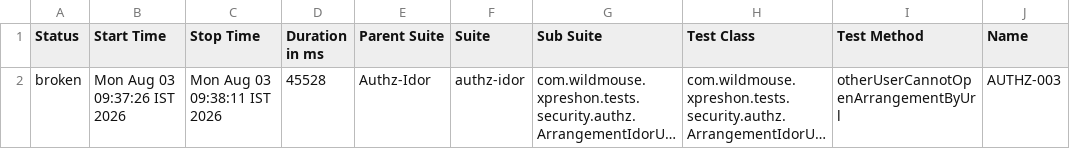
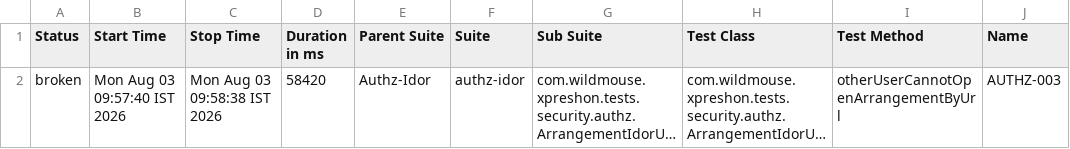
Before and after one commit to sarandadanika/wm-test-report, a CSV file: releases/release-01/data/suites.csv, drawn as a sheet; only a part is shown; long unchanged cells end in …; the diff names each change by its address in the sheet, - before the commit and + after, or states it on an @@ line.

Commit message:
release-01 - 31/40 passed (2026-08-03 09:58)

```diff
--- a/releases/release-01/data/suites.csv
+++ b/releases/release-01/data/suites.csv
-B2 (Start Time): Mon Aug 03 09:37:26 IST 2026
+B2 (Start Time): Mon Aug 03 09:57:40 IST 2026
-C2 (Stop Time): Mon Aug 03 09:38:11 IST 2026
+C2 (Stop Time): Mon Aug 03 09:58:38 IST 2026
-D2 (Duration in ms): 45528
+D2 (Duration in ms): 58420
```
Also changed, not shown: 23 other files.
